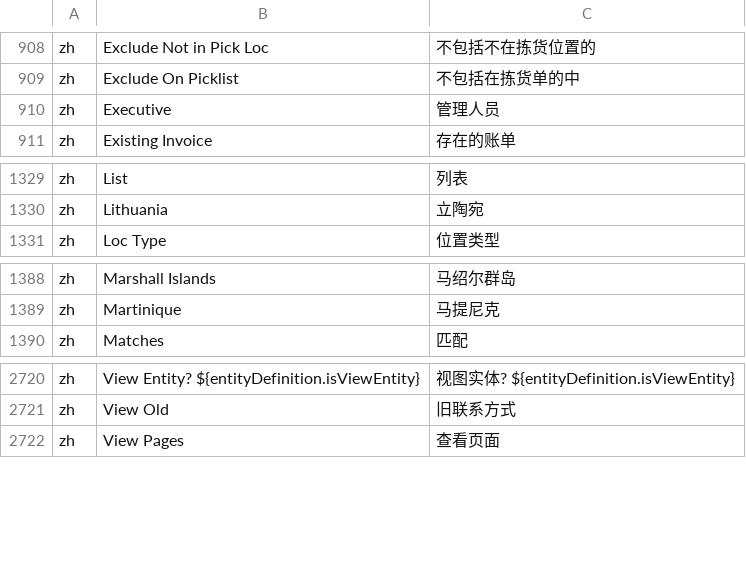
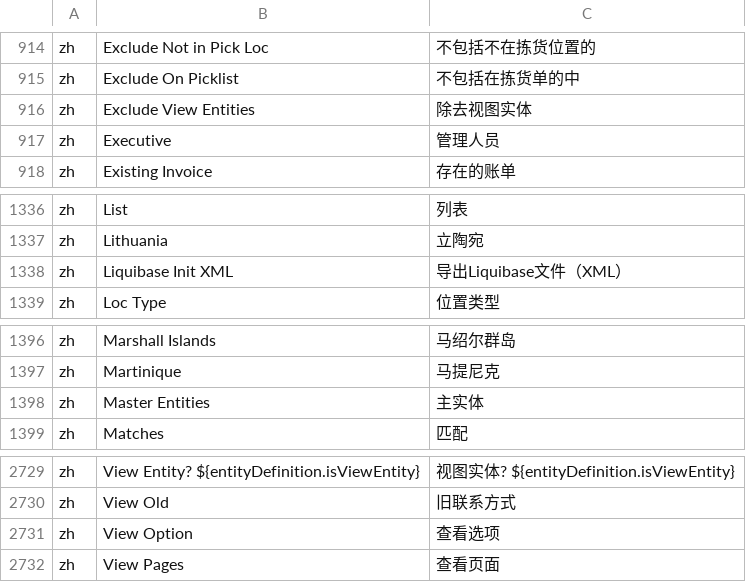
Before and after one commit to hellozhangwei/moqui-zh, a CSV file: data/ScreenL10nZh.csv, drawn as a sheet; only a part is shown, gaps mark what is left out; the diff covers the shown part only; the diff names each change by its address in the sheet, - before the commit and + after, or states it on an @@ line.

```diff
--- a/data/ScreenL10nZh.csv
+++ b/data/ScreenL10nZh.csv
+row 916: zh | Exclude View Entities | 除去视图实体
+row 1338: zh | Liquibase Init XML | 导出Liquibase文件（XML）
+row 1398: zh | Master Entities | 主实体
+row 2731: zh | View Option | 查看选项
```
Also changed, not shown: 6 added rows elsewhere in this file.
